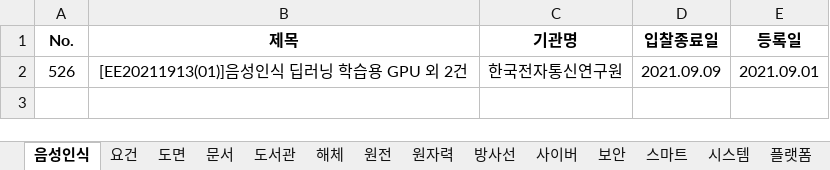
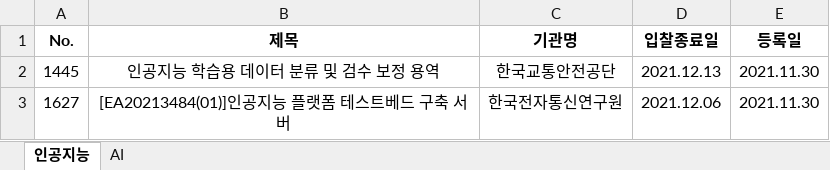
Before and after one commit to JungsupOh/MyBots, an Excel workbook: ALIO_BidInfo.xlsx, sheet 인공지능, drawn as a sheet; values as stored, in another font and other column widths than the file's, no borders; removed rows and columns are numbered as before the commit, all else as after; the diff names each change by its address in the sheet, - before the commit and + after, or states it on an @@ line.

```diff
--- a/ALIO_BidInfo.xlsx (sheet 인공지능)
+++ b/ALIO_BidInfo.xlsx (sheet 인공지능)
-sheet tab: 음성인식
+sheet tab: 인공지능
-sheet tab: 요건
+sheet tab: AI
-sheet tab: 도면
-sheet tab: 문서
-sheet tab: 도서관
-sheet tab: 해체
-sheet tab: 원전
-sheet tab: 원자력
-sheet tab: 방사선
-sheet tab: 사이버
-sheet tab: 보안
-sheet tab: 스마트
-sheet tab: 시스템
-sheet tab: 플랫폼
-row 2: 526 | [EE20211913(01)]음성인식 딥러닝 학습용 GPU 외 2건 | 한국전자통신연구원 | 2021.09.09 | 2021.09.01
+row 2: 1445 | 인공지능 학습용 데이터 분류 및 검수 보정 용역 | 한국교통안전공단 | 2021.12.13 | 2021.11.30
+row 3: 1627 | [EA20213484(01)]인공지능 플랫폼 테스트베드 구축 서버 | 한국전자통신연구원 | 2021.12.06 | 2021.11.30
```
Also changed, not shown: sheet AI, other sheet tabs, Biz_Info.xlsx, NaraBidInfo.xlsx, 8 other files.
